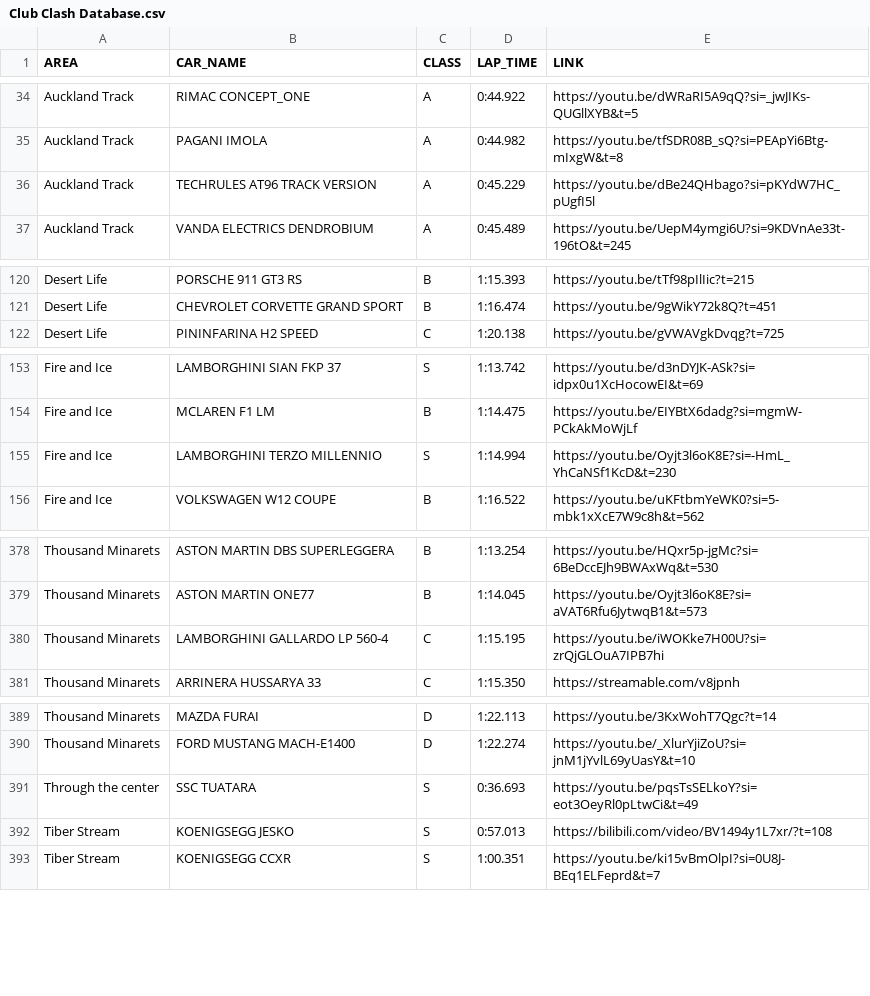
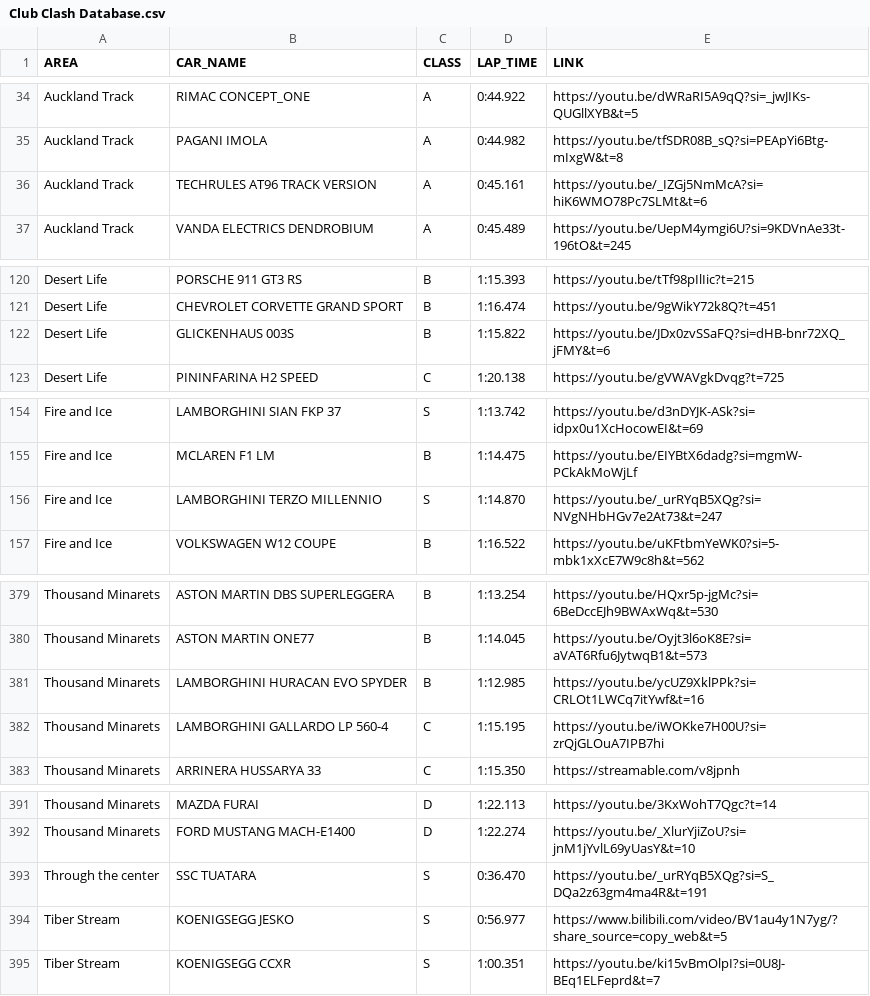
Before and after one commit to Gooraeng/ASL-Assistant, a CSV file: data/Club Clash Database.csv, drawn as a sheet; only a part is shown, gaps mark what is left out; the diff covers the shown part only.

```diff
--- a/data/Club Clash Database.csv
+++ b/data/Club Clash Database.csv
@@ -35,3 +35,3 @@ Auckland Track,RIMAC CONCEPT_ONE,A,0:44.922,https://youtu.be/dWRaRI5A9qQ?si=_jwJ
 Auckland Track,PAGANI IMOLA,A,0:44.982,https://youtu.be/tfSDR08B_sQ?si=PEApYi6Btg-mIxgW&t=8
-Auckland Track,TECHRULES AT96 TRACK VERSION,A,0:45.229,https://youtu.be/dBe24QHbago?si=pKYdW7HC_pUgfI5l
+Auckland Track,TECHRULES AT96 TRACK VERSION,A,0:45.161,https://youtu.be/_IZGj5NmMcA?si=hiK6WMO78Pc7SLMt&t=6
 Auckland Track,VANDA ELECTRICS DENDROBIUM,A,0:45.489,https://youtu.be/UepM4ymgi6U?si=9KDVnAe33t-196tO&t=245
@@ -121,2 +121,3 @@ Desert Life,PORSCHE 911 GT3 RS,B,1:15.393,https://youtu.be/tTf98pIlIic?t=215
 Desert Life,CHEVROLET CORVETTE GRAND SPORT,B,1:16.474,https://youtu.be/9gWikY72k8Q?t=451
+Desert Life,GLICKENHAUS 003S,B,1:15.822,https://youtu.be/JDx0zvSSaFQ?si=dHB-bnr72XQ_jFMY&t=6
 Desert Life,PININFARINA H2 SPEED,C,1:20.138,https://youtu.be/gVWAVgkDvqg?t=725
@@ -154,3 +155,3 @@ Fire and Ice,LAMBORGHINI SIAN FKP 37,S,1:13.742,https://youtu.be/d3nDYJK-ASk?si=
 Fire and Ice,MCLAREN F1 LM,B,1:14.475,https://youtu.be/EIYBtX6dadg?si=mgmW-PCkAkMoWjLf
-Fire and Ice,LAMBORGHINI TERZO MILLENNIO,S,1:14.994,https://youtu.be/Oyjt3l6oK8E?si=-HmL_YhCaNSf1KcD&t=230
+Fire and Ice,LAMBORGHINI TERZO MILLENNIO,S,1:14.870,https://youtu.be/_urRYqB5XQg?si=NVgNHbHGv7e2At73&t=247
 Fire and Ice,VOLKSWAGEN W12 COUPE,B,1:16.522,https://youtu.be/uKFtbmYeWK0?si=5-mbk1xXcE7W9c8h&t=562
@@ -379,2 +380,3 @@ Thousand Minarets,ASTON MARTIN DBS SUPERLEGGERA,B,1:13.254,https://youtu.be/HQxr
 Thousand Minarets,ASTON MARTIN ONE77,B,1:14.045,https://youtu.be/Oyjt3l6oK8E?si=aVAT6Rfu6JytwqB1&t=573
+Thousand Minarets,LAMBORGHINI HURACAN EVO SPYDER,B,1:12.985,https://youtu.be/ycUZ9XklPPk?si=CRLOt1LWCq7itYwf&t=16
 Thousand Minarets,LAMBORGHINI GALLARDO LP 560-4,C,1:15.195,https://youtu.be/iWOKke7H00U?si=zrQjGLOuA7IPB7hi
@@ -390,4 +392,4 @@ Thousand Minarets,MAZDA FURAI,D,1:22.113,https://youtu.be/3KxWohT7Qgc?t=14
 Thousand Minarets,FORD MUSTANG MACH-E1400,D,1:22.274,https://youtu.be/_XlurYjiZoU?si=jnM1jYvlL69yUasY&t=10
-Through the center,SSC TUATARA,S,0:36.693,https://youtu.be/pqsTsSELkoY?si=eot3OeyRl0pLtwCi&t=49
-Tiber Stream,KOENIGSEGG JESKO,S,0:57.013,https://bilibili.com/video/BV1494y1L7xr/?t=108
+Through the center,SSC TUATARA,S,0:36.470,https://youtu.be/_urRYqB5XQg?si=S_DQa2z63gm4ma4R&t=191
+Tiber Stream,KOENIGSEGG JESKO,S,0:56.977,https://www.bilibili.com/video/BV1au4y1N7yg/?share_source=copy_web&t=5
 Tiber Stream,KOENIGSEGG CCXR,S,1:00.351,https://youtu.be/ki15vBmOlpI?si=0U8J-BEq1ELFeprd&t=7
```
Also changed, not shown: 11 edited cells elsewhere in this file, data/Car hunt DB.csv, 6 other files.
